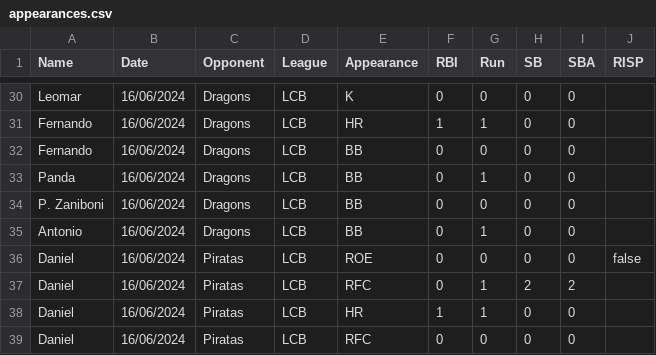
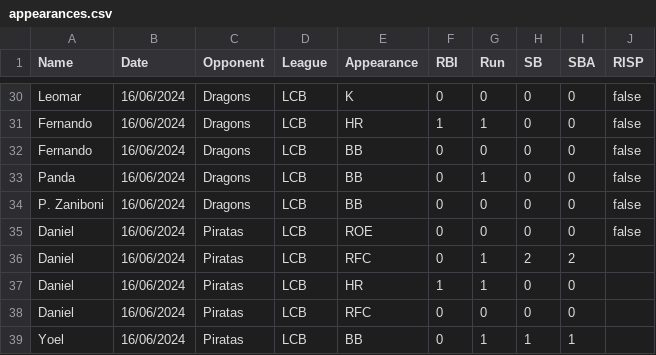
Before and after one commit to lombardi-g/Ichiban_stats, a CSV file: appearances.csv, drawn as a sheet; only a part is shown, gaps mark what is left out; the shorter side is filled out with more unchanged rows; the diff covers the shown part only; the diff names each change by its address in the sheet, - before the commit and + after, or states it on an @@ line.

Commit message:
RISP in 2024 first match

```diff
--- a/appearances.csv
+++ b/appearances.csv
-J30:J34 (RISP): (empty)
+J30:J34 (RISP): false
-row 35: Antonio | 16/06/2024 | Dragons | LCB | BB | 0 | 1 | 0 | 0
```
Also changed, not shown: 27 edited cells elsewhere in this file.
